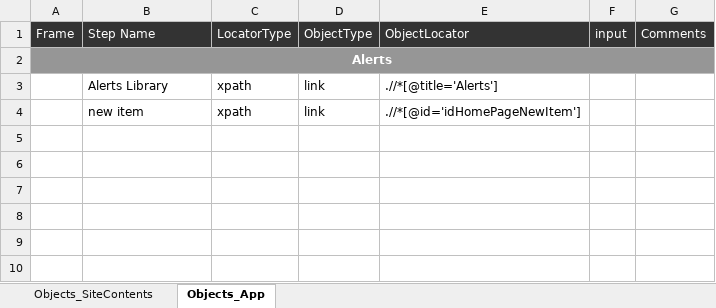
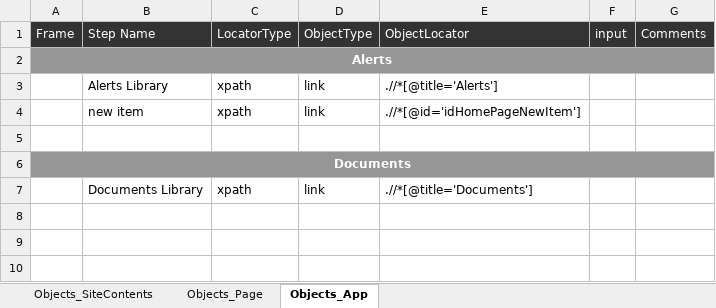
Before and after one commit to Shaikin/Excelens_Auto, an Excel workbook: Excelens_Trunk/src/com/proj/objectRepository/ObjectsFile_Settings.xlsx, sheet Objects_App, drawn as a sheet; only a part is shown; values as stored, in another font and other column widths than the file's, no borders; the diff names each change by its address in the sheet, - before the commit and + after, or states it on an @@ line.

```diff
--- a/Excelens_Trunk/src/com/proj/objectRepository/ObjectsFile_Settings.xlsx (sheet Objects_App)
+++ b/Excelens_Trunk/src/com/proj/objectRepository/ObjectsFile_Settings.xlsx (sheet Objects_App)
+sheet tab: Objects_Page
-A6 (Frame): (empty)
+A6 (Frame): Documents
-A6:G6 fill: none
+A6:G6 fill: #969696
+A6:G6 merged
-row 7: (empty)
+row 7:  | Documents Library | xpath | link | .//*[@title='Documents']
```
Also changed, not shown: Excelens_Trunk/src/com/proj/objectRepository/ObjectsFile_CorporateLens.xlsx, Excelens_Trunk/src/com/proj/objectRepository/ObjectsFile_Documents.xlsx, 1 other file.
